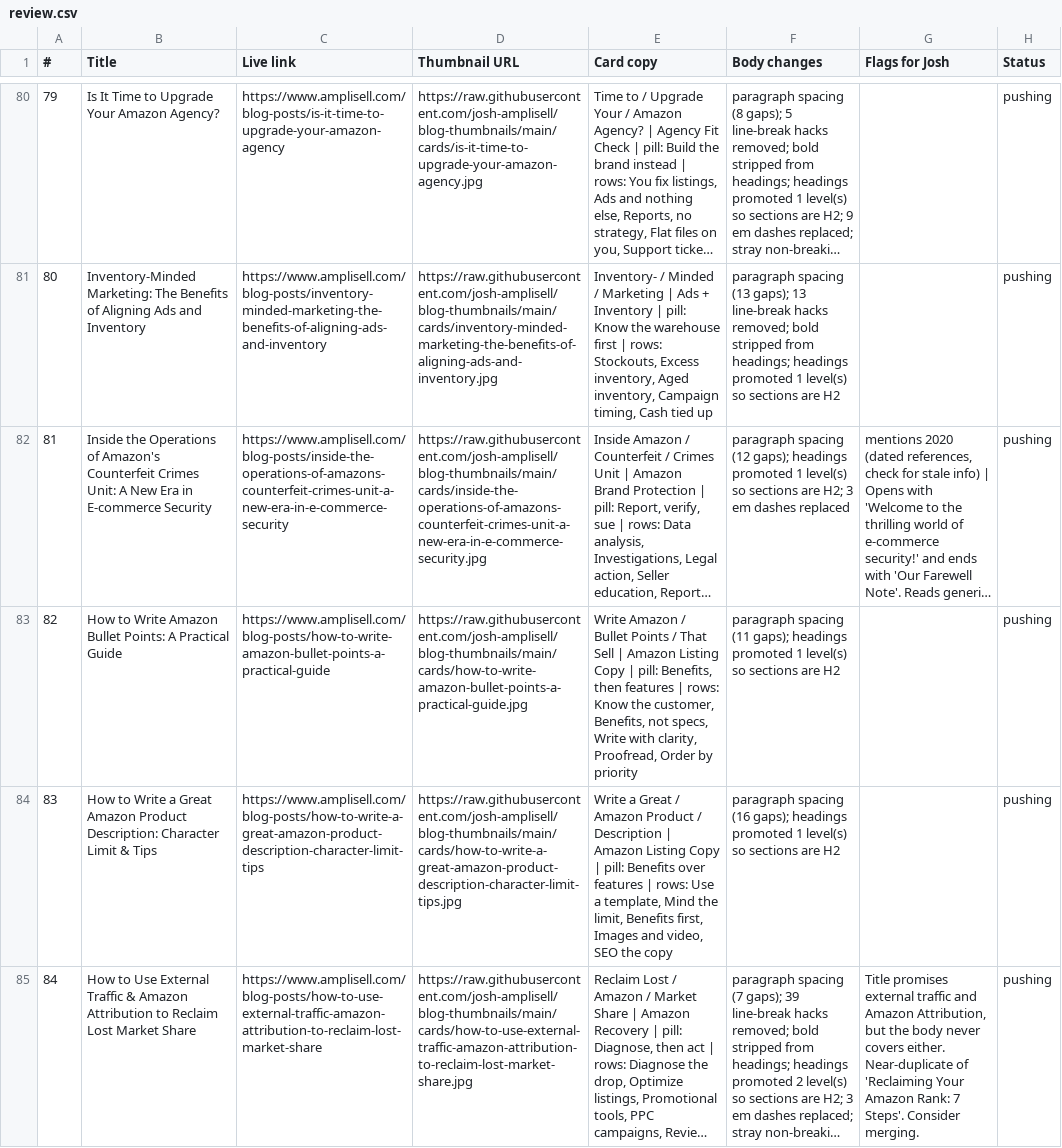
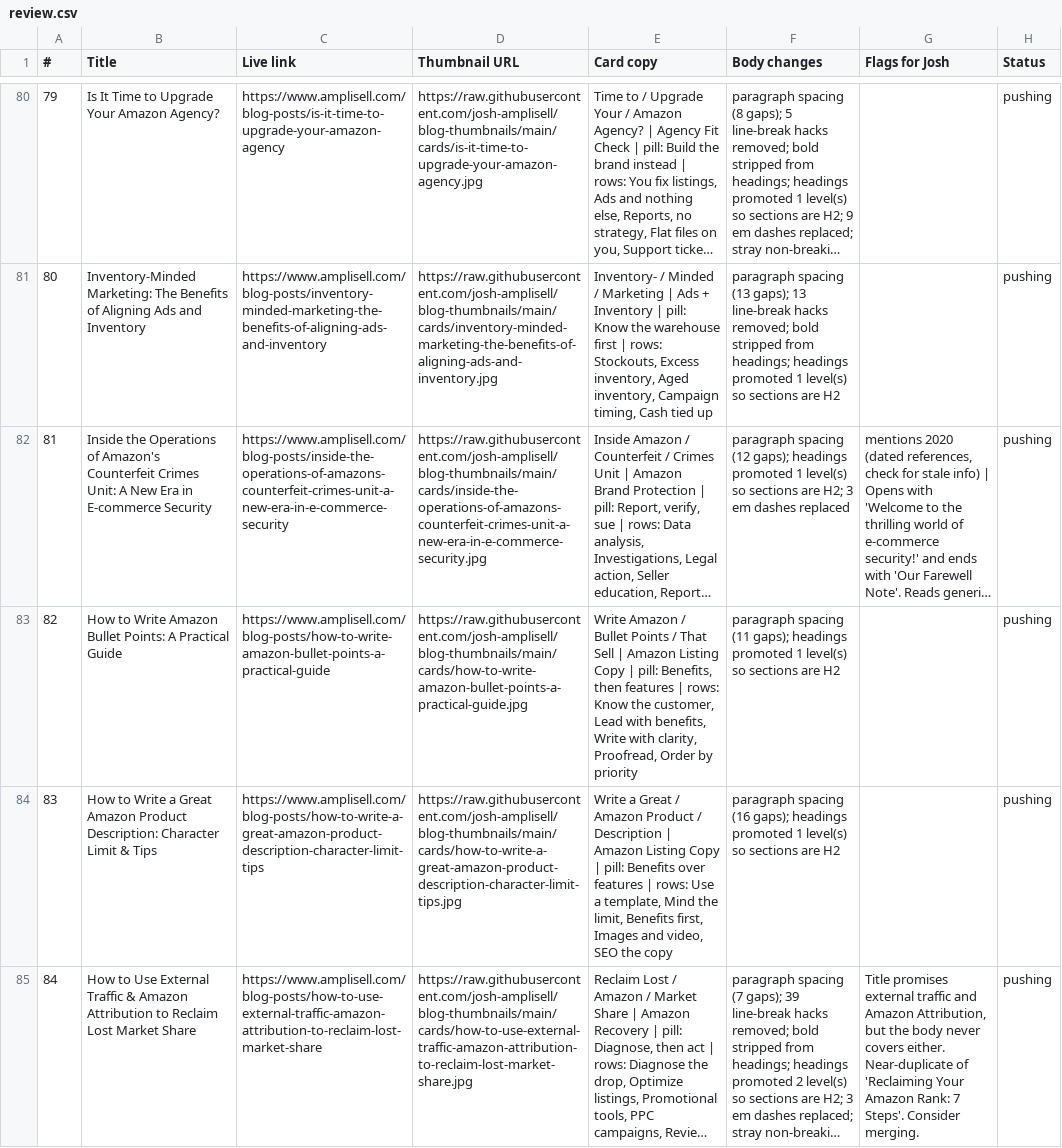
Before and after one commit to josh-amplisell/blog-thumbnails, a CSV file: review.csv, drawn as a sheet; only a part is shown, gaps mark what is left out; long unchanged cells end in …; the diff names each change by its address in the sheet, - before the commit and + after, or states it on an @@ line.

```diff
--- a/review.csv
+++ b/review.csv
-E83 (Card copy): …the customer, Benefits, not specs, Write with…
+E83 (Card copy): …the customer, Lead with benefits, Write with…
```
Also changed, not shown: 1 other file.
